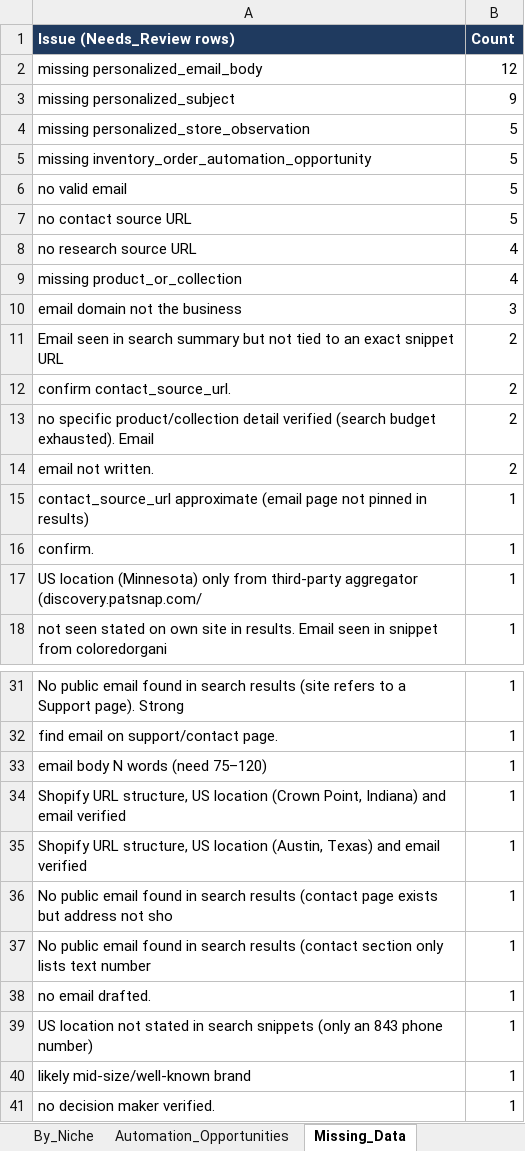
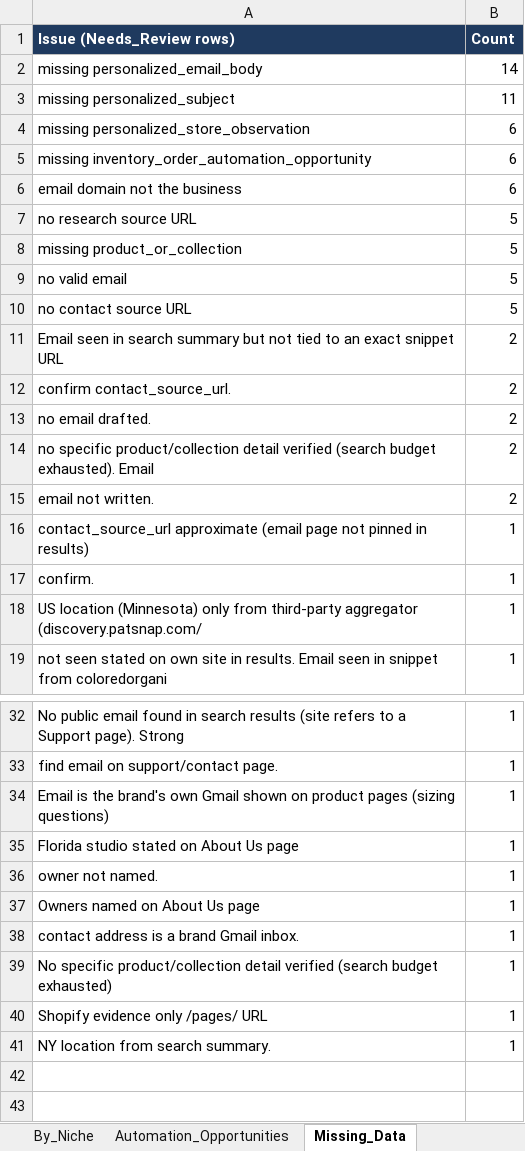
Before and after one commit to oseniibrahim845-hue/rappido, an Excel workbook: shopify-leads/Shopify_Research_Summary.xlsx, sheet Missing_Data, drawn as a sheet; only a part is shown, gaps mark what is left out; values as stored, in another font and other column widths than the file's, no borders; removed rows and columns are numbered as before the commit, all else as after; the diff names each change by its address in the sheet, - before the commit and + after, or states it on an @@ line.

```diff
--- a/shopify-leads/Shopify_Research_Summary.xlsx (sheet Missing_Data)
+++ b/shopify-leads/Shopify_Research_Summary.xlsx (sheet Missing_Data)
-B2 (Count): 12
+B2 (Count): 14
-B3 (Count): 9
+B3 (Count): 11
-B4:B5 (Count): 5
+B4:B5 (Count): 6
+row 6: email domain not the business | 6
+row 7: no research source URL | 5
+row 8: missing product_or_collection | 5
-row 8: no research source URL | 4
-row 9: missing product_or_collection | 4
-row 10: email domain not the business | 3
+row 13: no email drafted. | 2
-row 33: email body N words (need 75–120) | 1
-A34 (Issue (Needs_Review rows)): Shopify URL structure, US location (Crown Point, Indiana) and email verified
+A34 (Issue (Needs_Review rows)): Email is the brand's own Gmail shown on product pages (sizing questions)
-A35 (Issue (Needs_Review rows)): Shopify URL structure, US location (Austin, Texas) and email verified
+A35 (Issue (Needs_Review rows)): Florida studio stated on About Us page
-A36 (Issue (Needs_Review rows)): No public email found in search results (contact page exists but address not sho
+A36 (Issue (Needs_Review rows)): owner not named.
-A37 (Issue (Needs_Review rows)): No public email found in search results (contact section only lists text number
+A37 (Issue (Needs_Review rows)): Owners named on About Us page
-A38 (Issue (Needs_Review rows)): no email drafted.
+A38 (Issue (Needs_Review rows)): contact address is a brand Gmail inbox.
-A39 (Issue (Needs_Review rows)): US location not stated in search snippets (only an 843 phone number)
+A39 (Issue (Needs_Review rows)): No specific product/collection detail verified (search budget exhausted)
-A40 (Issue (Needs_Review rows)): likely mid-size/well-known brand
+A40 (Issue (Needs_Review rows)): Shopify evidence only /pages/ URL
-A41 (Issue (Needs_Review rows)): no decision maker verified.
+A41 (Issue (Needs_Review rows)): NY location from search summary.
```
Also changed, not shown: sheet By_Niche, sheet By_Country, sheet Overview, sheet Missing_Fields_Qualified, sheet Automation_Opportunities, shopify-leads/Shopify_Inventory_Order_Automation_700_Leads.xlsx, 2 other files.
